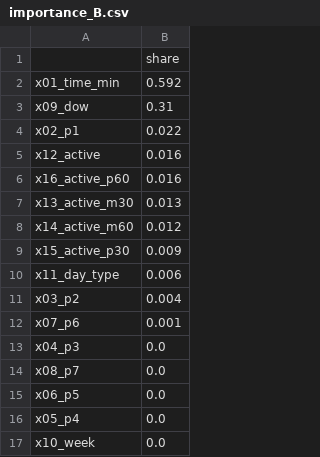
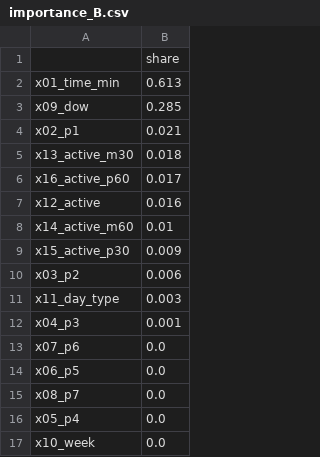
Before and after one commit to Lazyturtle0852/campus-info, a CSV file: ml/importance_B.csv, drawn as a sheet.

```diff
--- a/ml/importance_B.csv
+++ b/ml/importance_B.csv
@@ -1,16 +1,16 @@
 ,share
-x01_time_min,0.592
-x09_dow,0.31
-x02_p1,0.022
+x01_time_min,0.613
+x09_dow,0.285
+x02_p1,0.021
+x13_active_m30,0.018
+x16_active_p60,0.017
 x12_active,0.016
-x16_active_p60,0.016
-x13_active_m30,0.013
-x14_active_m60,0.012
+x14_active_m60,0.01
 x15_active_p30,0.009
-x11_day_type,0.006
-x03_p2,0.004
-x07_p6,0.001
-x04_p3,0.0
+x03_p2,0.006
+x11_day_type,0.003
+x04_p3,0.001
+x07_p6,0.0
+x06_p5,0.0
 x08_p7,0.0
-x06_p5,0.0
 x05_p4,0.0
```
Also changed, not shown: ml/predictions_log.csv, ml/training_table.csv, 7 other files.
